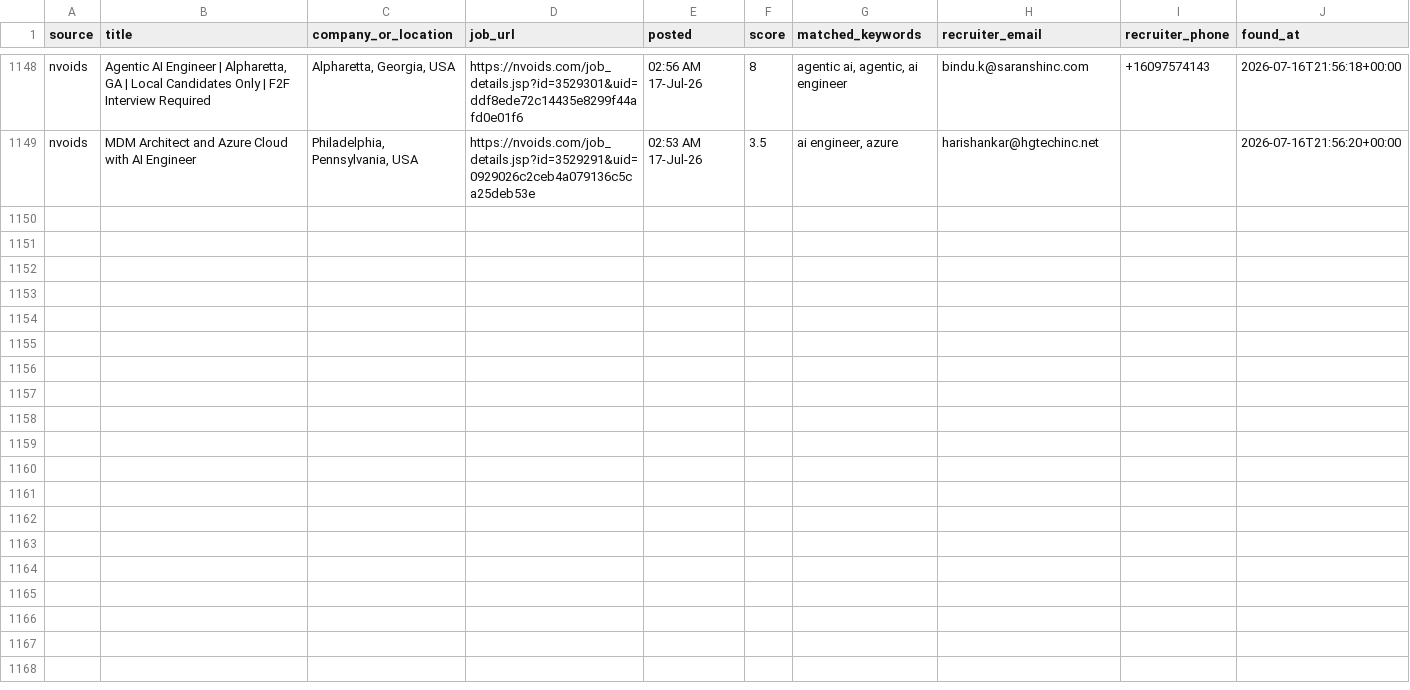
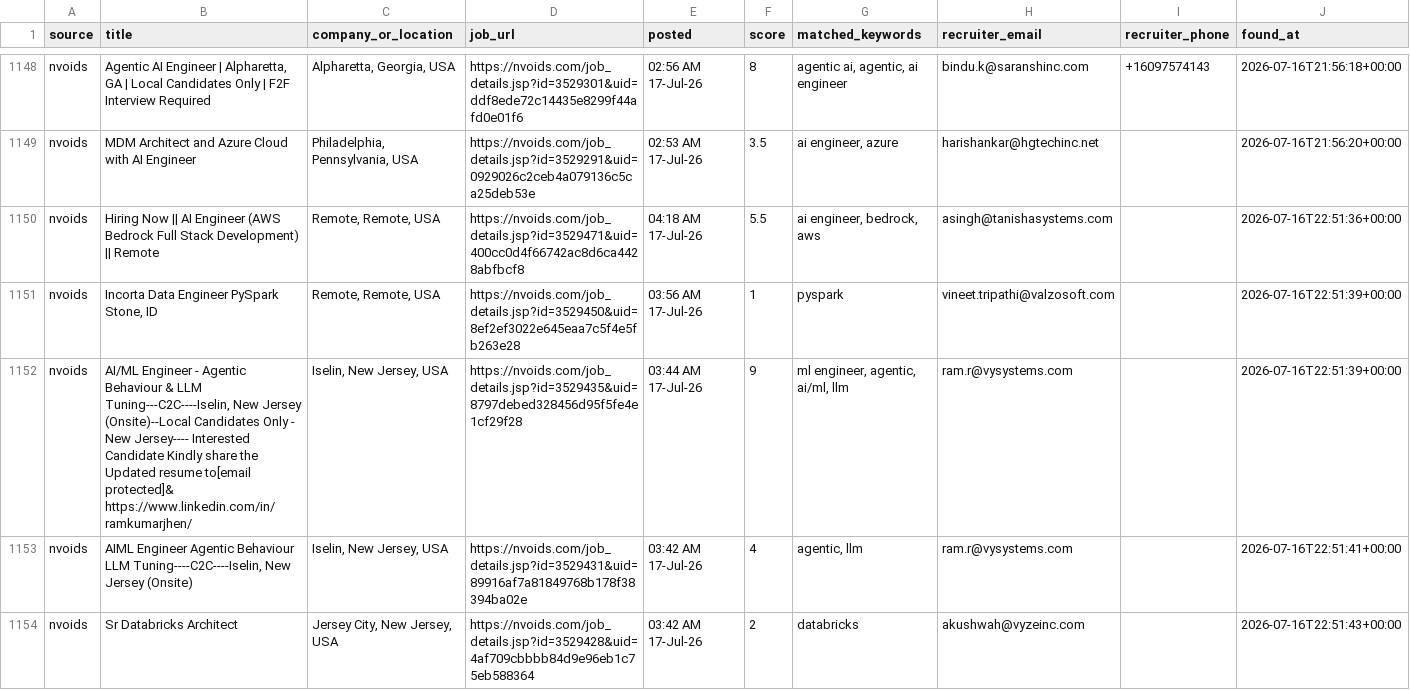
Before and after one commit to niharika2104/contract-job-tracker, a CSV file: data/jobs.csv, drawn as a sheet; only a part is shown, gaps mark what is left out; the diff names each change by its address in the sheet, - before the commit and + after, or states it on an @@ line.

```diff
--- a/data/jobs.csv
+++ b/data/jobs.csv
+row 1150: nvoids | Hiring Now || AI Engineer (AWS Bedrock Full Stack Development) || Remote | Remote, Remote, USA | https://nvoids.com/job_details.jsp?id=3529471&uid=400cc0d4f66742ac8d6ca4428abfbcf8 | 04:18 AM 17-Jul-26 | 5.5 | ai engineer, bedrock, aws | asingh@tanishasystems.com |  | 2026-07-16T22:51:36+00:00
+row 1151: nvoids | Incorta Data Engineer PySpark Stone, ID | Remote, Remote, USA | https://nvoids.com/job_details.jsp?id=3529450&uid=8ef2ef3022e645eaa7c5f4e5fb263e28 | 03:56 AM 17-Jul-26 | 1 | pyspark | vineet.tripathi@valzosoft.com |  | 2026-07-16T22:51:39+00:00
+row 1152: nvoids | AI/ML Engineer - Agentic Behaviour & LLM Tuning---C2C----Iselin, New Jersey (Onsite)--Local Candidates Only - New Jersey---- Interested Candidate Kindly share the Updated resume to[email protected]& https://www.linkedin.com/in/ramkumarjhen/ | Iselin, New Jersey, USA | https://nvoids.com/job_details.jsp?id=3529435&uid=8797debed328456d95f5fe4e1cf29f28 | 03:44 AM 17-Jul-26 | 9 | ml engineer, agentic, ai/ml, llm | ram.r@vysystems.com |  | 2026-07-16T22:51:39+00:00
+row 1153: nvoids | AIML Engineer Agentic Behaviour LLM Tuning----C2C----Iselin, New Jersey (Onsite) | Iselin, New Jersey, USA | https://nvoids.com/job_details.jsp?id=3529431&uid=89916af7a81849768b178f38394ba02e | 03:42 AM 17-Jul-26 | 4 | agentic, llm | ram.r@vysystems.com |  | 2026-07-16T22:51:41+00:00
+row 1154: nvoids | Sr Databricks Architect | Jersey City, New Jersey, USA | https://nvoids.com/job_details.jsp?id=3529428&uid=4af709cbbbb84d9e96eb1c75eb588364 | 03:42 AM 17-Jul-26 | 2 | databricks | akushwah@vyzeinc.com |  | 2026-07-16T22:51:43+00:00
```
Also changed, not shown: 1 other file.
